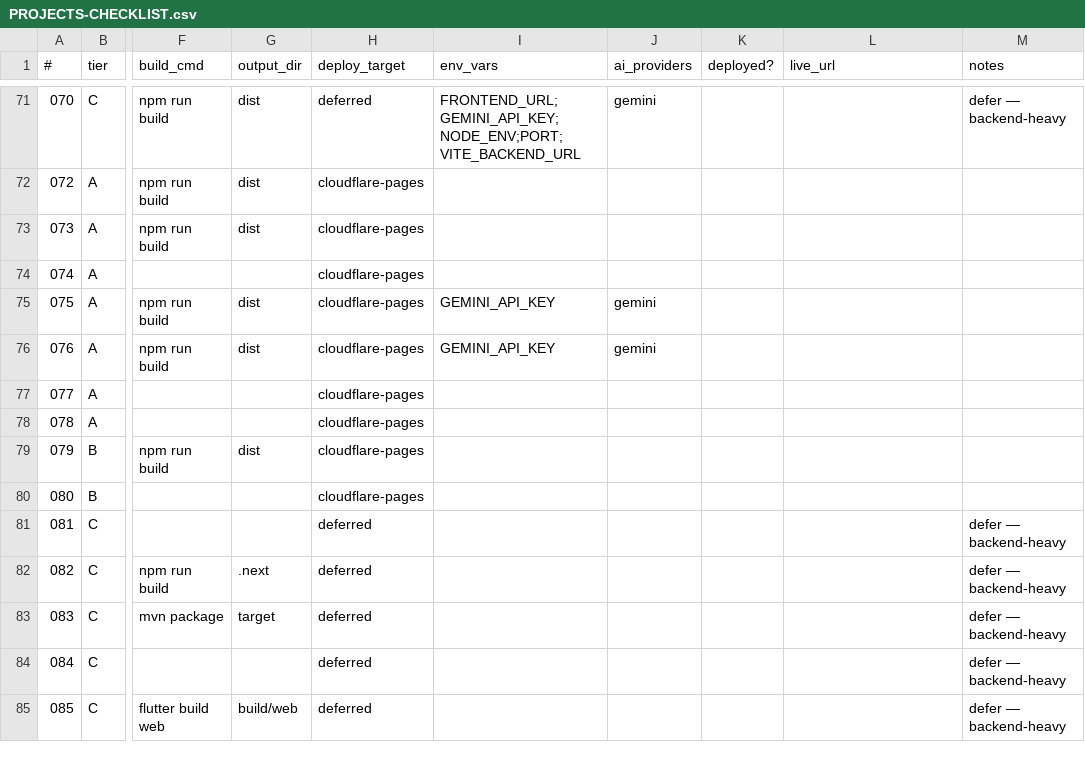
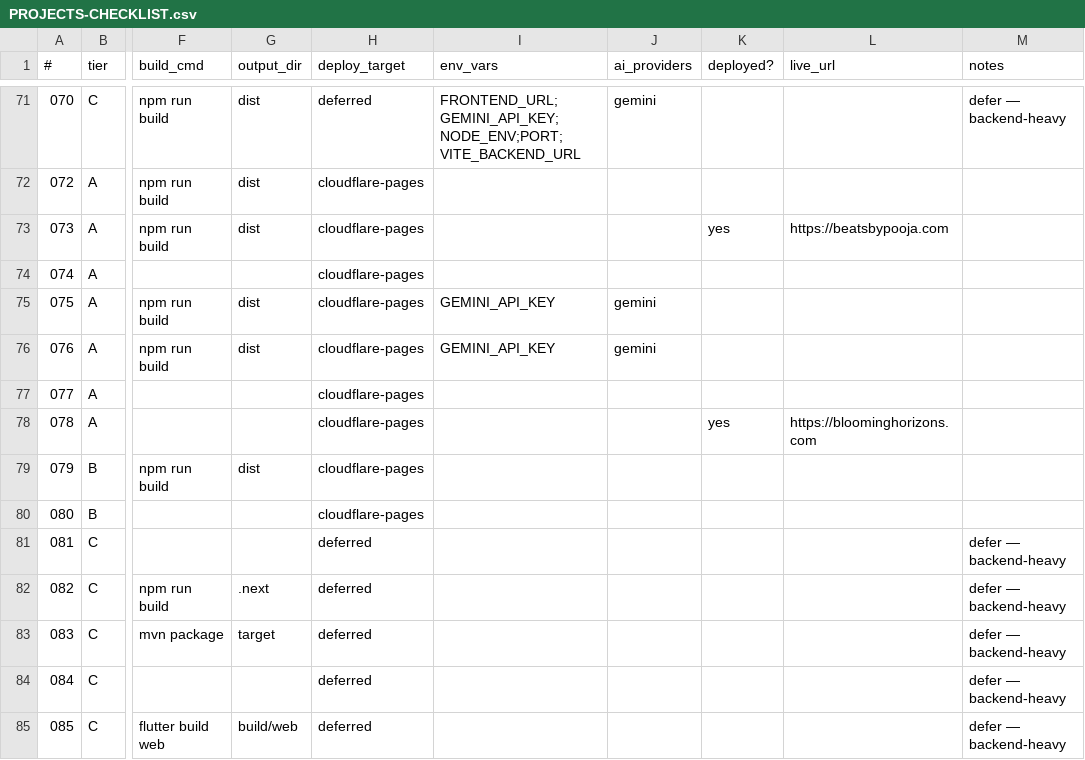
Before and after one commit to prafullkotecha/portfolio, a CSV file: PROJECTS-CHECKLIST.csv, drawn as a sheet; only a part is shown, gaps mark what is left out; the diff names each change by its address in the sheet, - before the commit and + after, or states it on an @@ line.

Commit message:
deploy-tracking: record beatsbypooja.com + bloominghorizons.com as live (2/87); bot now detects deployments from repo packaging + HTTP probes

```diff
--- a/PROJECTS-CHECKLIST.csv
+++ b/PROJECTS-CHECKLIST.csv
-K73 (deployed?): (empty)
+K73 (deployed?): yes
-L73 (live_url): (empty)
+L73 (live_url): https://beatsbypooja.com
-K78 (deployed?): (empty)
+K78 (deployed?): yes
-L78 (live_url): (empty)
+L78 (live_url): https://bloominghorizons.com
```
Also changed, not shown: 3 other files.
